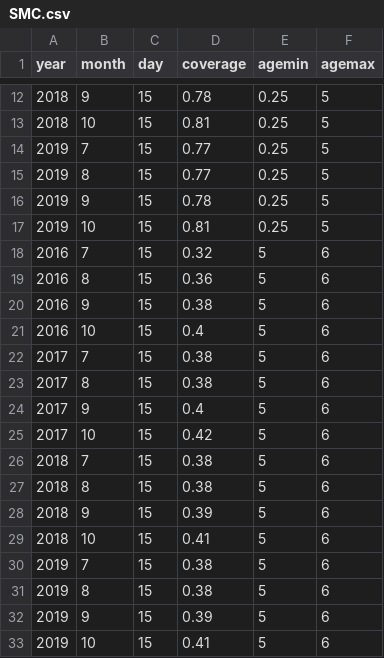
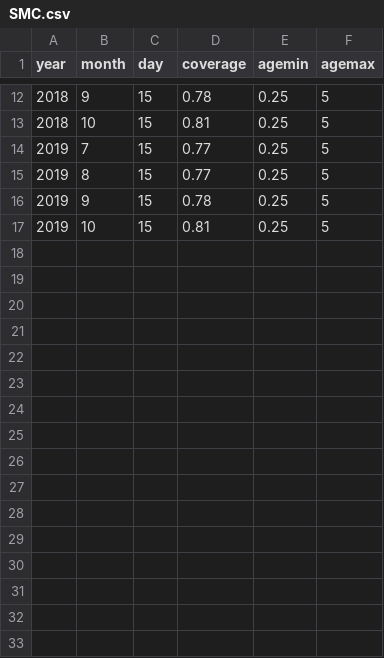
Before and after one commit to tobias-holden/environment_calibration, a CSV file: simulation_inputs/smc/SMC.csv, drawn as a sheet; only a part is shown, gaps mark what is left out; the diff names each change by its address in the sheet, - before the commit and + after, or states it on an @@ line.

```diff
--- a/simulation_inputs/smc/SMC.csv
+++ b/simulation_inputs/smc/SMC.csv
-row 18: 2016 | 7 | 15 | 0.32 | 5 | 6
-row 19: 2016 | 8 | 15 | 0.36 | 5 | 6
-row 20: 2016 | 9 | 15 | 0.38 | 5 | 6
-row 21: 2016 | 10 | 15 | 0.4 | 5 | 6
-row 22: 2017 | 7 | 15 | 0.38 | 5 | 6
-row 23: 2017 | 8 | 15 | 0.38 | 5 | 6
-row 24: 2017 | 9 | 15 | 0.4 | 5 | 6
-row 25: 2017 | 10 | 15 | 0.42 | 5 | 6
-row 26: 2018 | 7 | 15 | 0.38 | 5 | 6
-row 27: 2018 | 8 | 15 | 0.38 | 5 | 6
-row 28: 2018 | 9 | 15 | 0.39 | 5 | 6
-row 29: 2018 | 10 | 15 | 0.41 | 5 | 6
-row 30: 2019 | 7 | 15 | 0.38 | 5 | 6
-row 31: 2019 | 8 | 15 | 0.38 | 5 | 6
-row 32: 2019 | 9 | 15 | 0.39 | 5 | 6
-row 33: 2019 | 10 | 15 | 0.41 | 5 | 6
```
Also changed, not shown: simulation_inputs/simulation_coordinator.csv, 3 other files.
